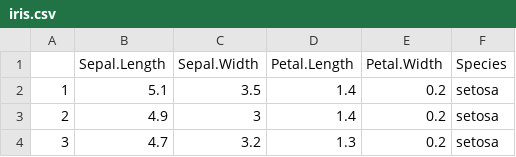
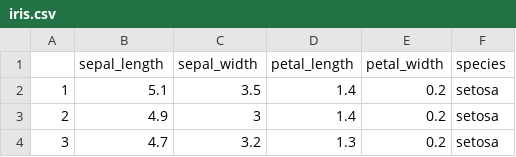
Before and after one commit to misanuk/learn-d3, a CSV file: iris.csv, drawn as a sheet; only a part is shown; removed rows and columns are numbered as before the commit, all else as after; the diff names each change by its address in the sheet, - before the commit and + after, or states it on an @@ line.

Commit message:
change header names

```diff
--- a/iris.csv
+++ b/iris.csv
-row 1:  | Sepal.Length | Sepal.Width | Petal.Length | Petal.Width | Species
+row 1:  | sepal_length | sepal_width | petal_length | petal_width | species
```
